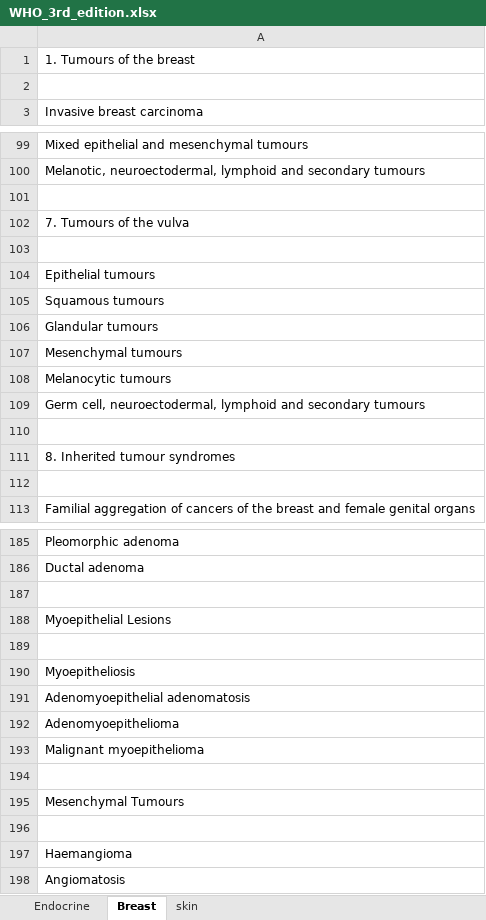
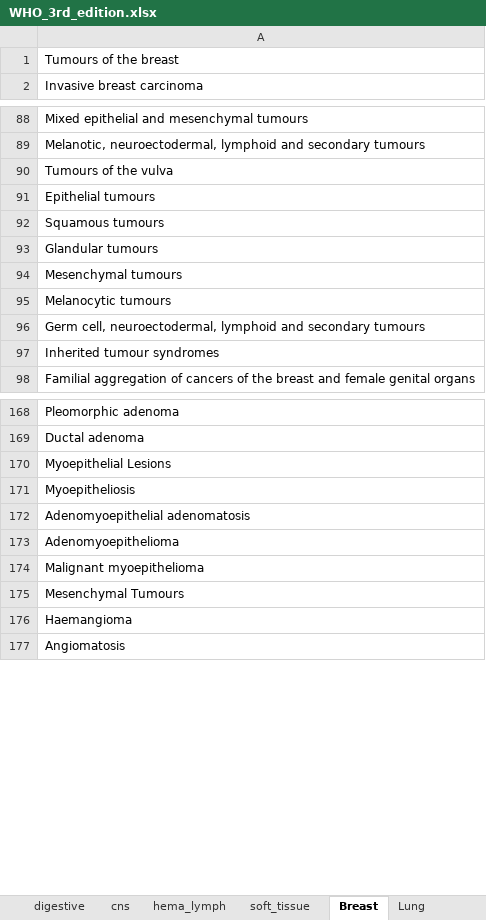
Before and after one commit to TaylorResearchLab/CANTOS, an Excel workbook: data/WHO_Tumors/3rd_edition/WHO_3rd_edition.xlsx, sheet Breast, drawn as a sheet; only a part is shown, gaps mark what is left out; values as stored, in another font and other column widths than the file's, no cell formats; removed rows and columns are numbered as before the commit, all else as after; the diff covers the shown part only; the diff names each change by its address in the sheet, - before the commit and + after, or states it on an @@ line.

Commit message:
adding 3rd edition excel tumours

```diff
--- a/data/WHO_Tumors/3rd_edition/WHO_3rd_edition.xlsx (sheet Breast)
+++ b/data/WHO_Tumors/3rd_edition/WHO_3rd_edition.xlsx (sheet Breast)
+sheet tab: digestive
+sheet tab: cns
+sheet tab: hema_lymph
+sheet tab: soft_tissue
+sheet tab: Lung
-A1: 1. Tumours of the breast
+A1: Tumours of the breast
-row 2: (empty)
-row 101: (empty)
-A90: 7. Tumours of the vulva
+A90: Tumours of the vulva
-row 103: (empty)
-row 110: (empty)
-A97: 8. Inherited tumour syndromes
+A97: Inherited tumour syndromes
-row 112: (empty)
-row 187: (empty)
-row 189: (empty)
-row 194: (empty)
-row 196: (empty)
```
Also changed, not shown: 21 removed rows and 5 edited cells elsewhere in this sheet, sheet Endocrine, sheet skin, other sheet tabs, cell formats.
